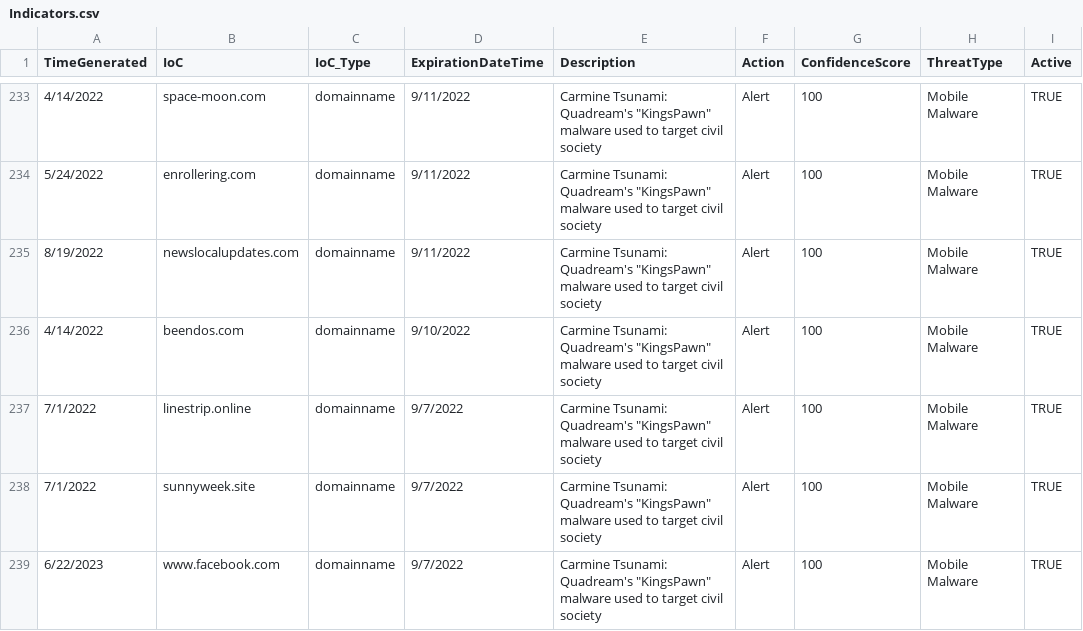
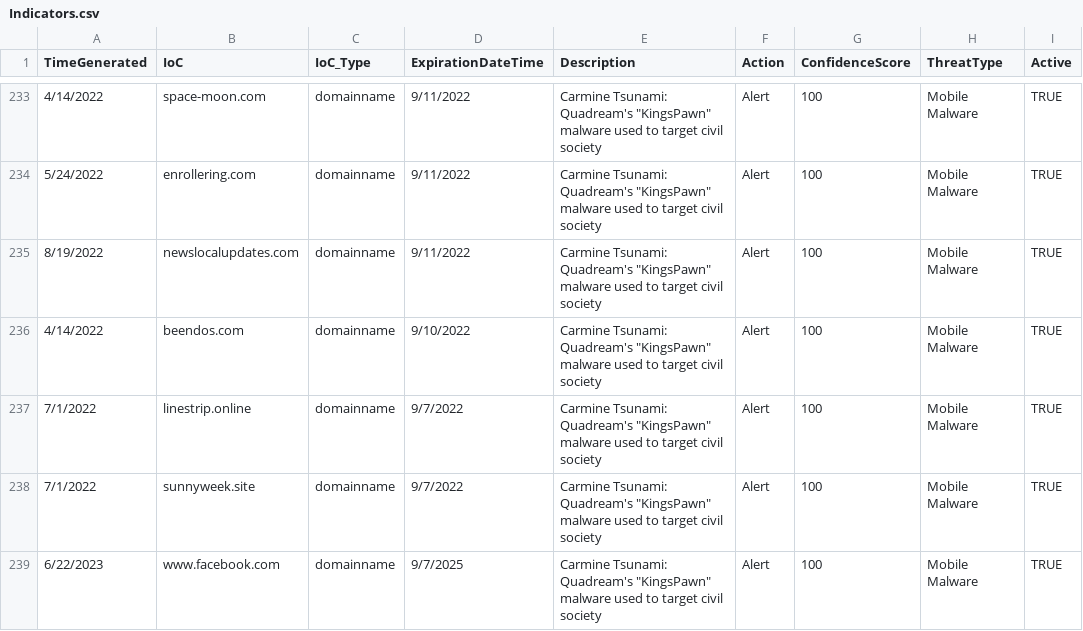
Before and after one commit to NongAut/mstic, a CSV file: RapidReleaseTI/Indicators.csv, drawn as a sheet; only a part is shown, gaps mark what is left out; the diff names each change by its address in the sheet, - before the commit and + after, or states it on an @@ line.

Commit message:
Update Indicators.csv

```diff
--- a/RapidReleaseTI/Indicators.csv
+++ b/RapidReleaseTI/Indicators.csv
-D239 (ExpirationDateTime): 9/7/2022
+D239 (ExpirationDateTime): 9/7/2025
```
